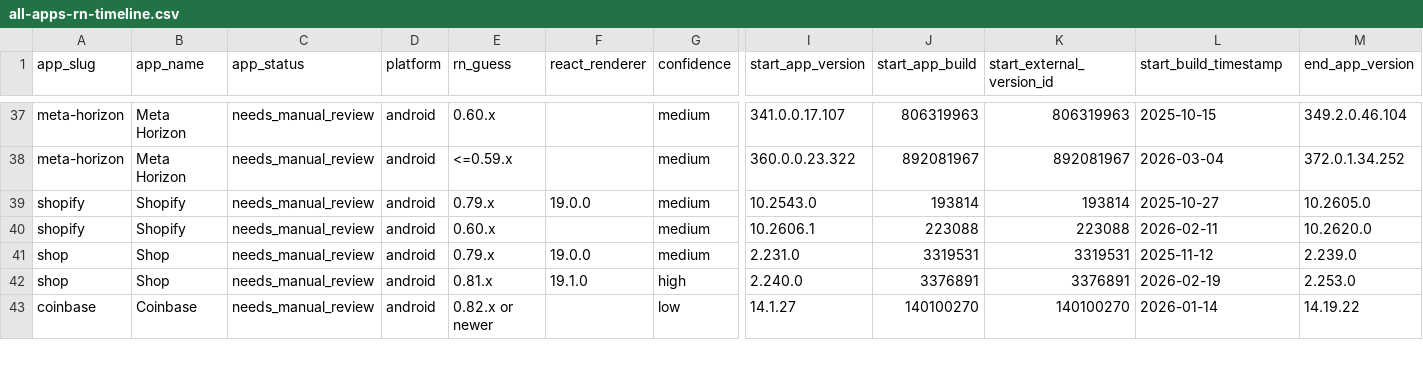
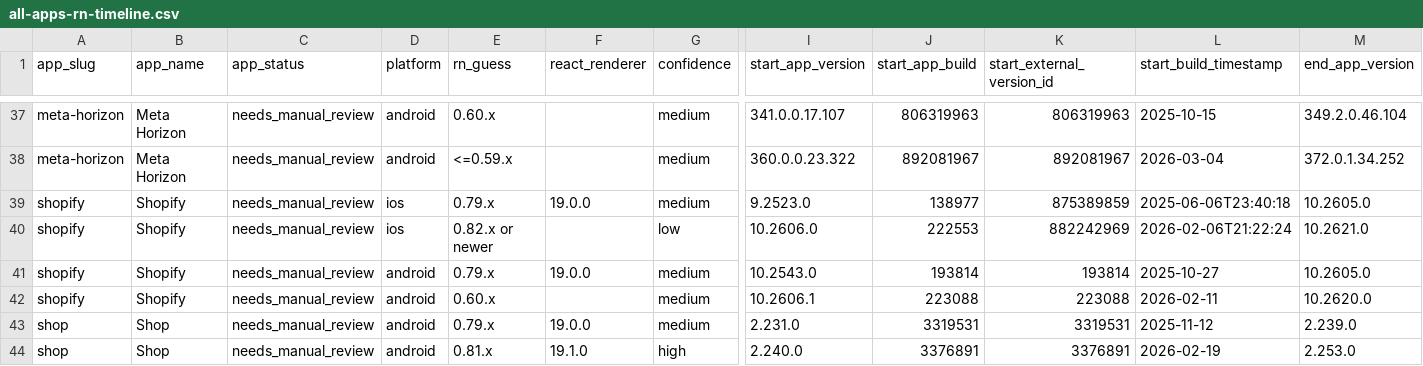
Before and after one commit to wowlocal/rn, a CSV file: reports/all-apps-rn-timeline.csv, drawn as a sheet; only a part is shown, gaps mark what is left out; the shorter side is filled out with more unchanged rows; rows hold the shown columns only; the diff names each change by its address in the sheet, - before the commit and + after, or states it on an @@ line.

Commit message:
Record Shopify iOS RN boundary evidence

```diff
--- a/reports/all-apps-rn-timeline.csv
+++ b/reports/all-apps-rn-timeline.csv
+row 39: shopify | Shopify | needs_manual_review | ios | 0.79.x | 19.0.0 | medium | 9.2523.0 | 138977 | 875389859 | 2025-06-06T23:40:18 | 10.2605.0
+row 40: shopify | Shopify | needs_manual_review | ios | 0.82.x or newer |  | low | 10.2606.0 | 222553 | 882242969 | 2026-02-06T21:22:24 | 10.2621.0
```
Also changed, not shown: reports/all-apps-rn-transitions.csv, 12 other files.
